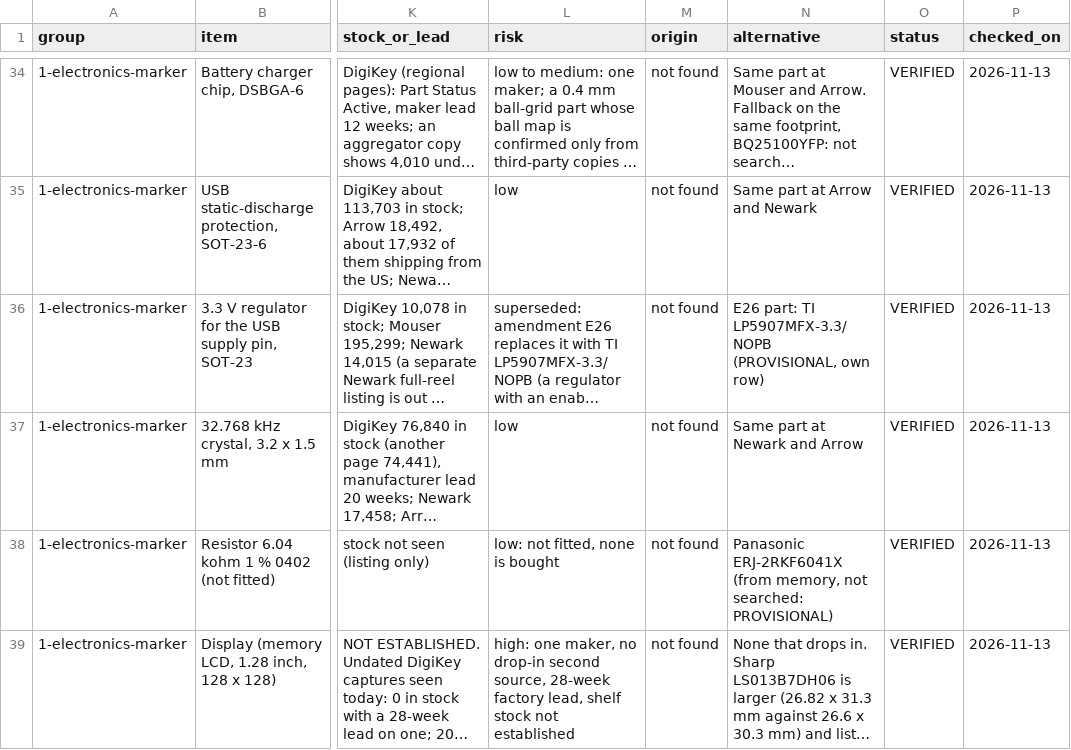
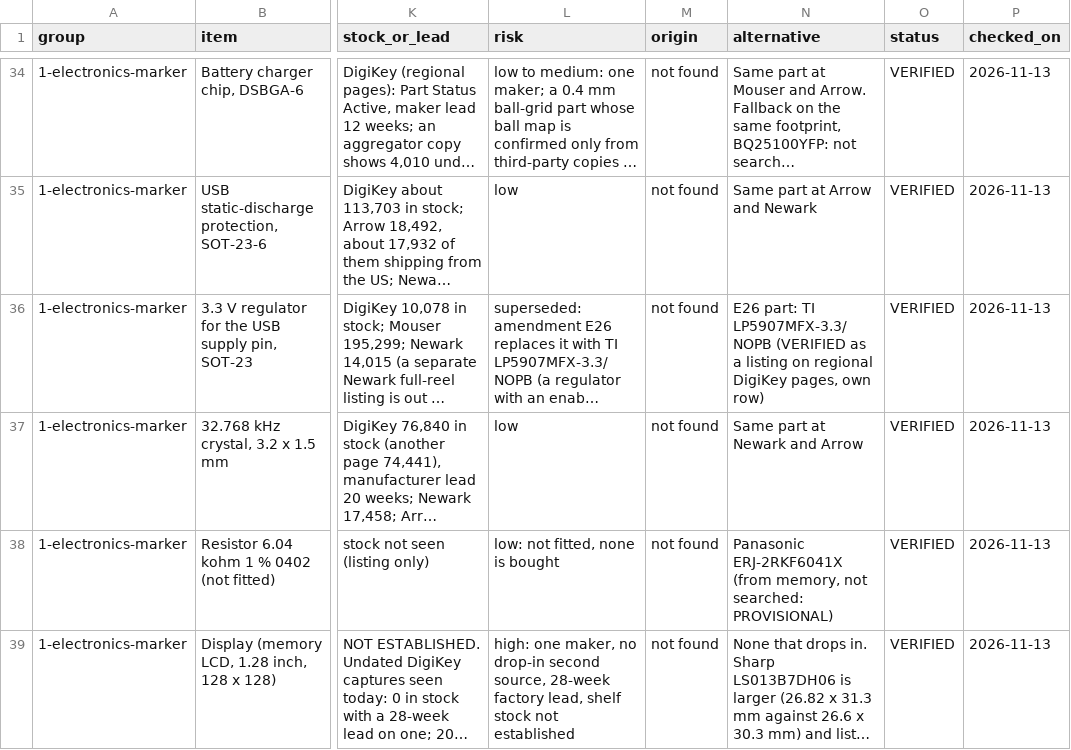
Before and after one commit to zokyle/Revenue-Management, a CSV file: greenline-marker/docs/sourcing.csv, drawn as a sheet; only a part is shown, gaps mark what is left out; long unchanged cells end in …; the diff covers the shown part only; the diff names each change by its address in the sheet, - before the commit and + after, or states it on an @@ line.

```diff
--- a/greenline-marker/docs/sourcing.csv
+++ b/greenline-marker/docs/sourcing.csv
-N36 (alternative): …TI LP5907MFX-3.3/NOPB (PROVISIONAL, own row)
+N36 (alternative): …TI LP5907MFX-3.3/NOPB (VERIFIED as a listing on regional DigiKey pages, own row)
```
Also changed, not shown: 49 edited cells elsewhere in this file, 1 other file.
